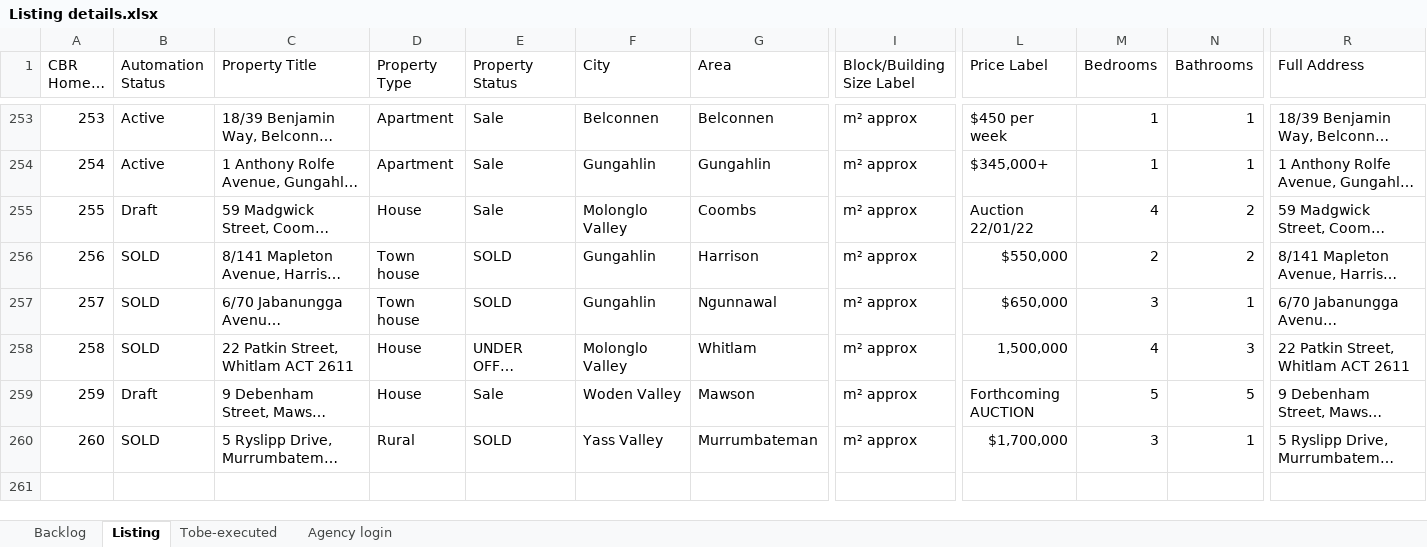
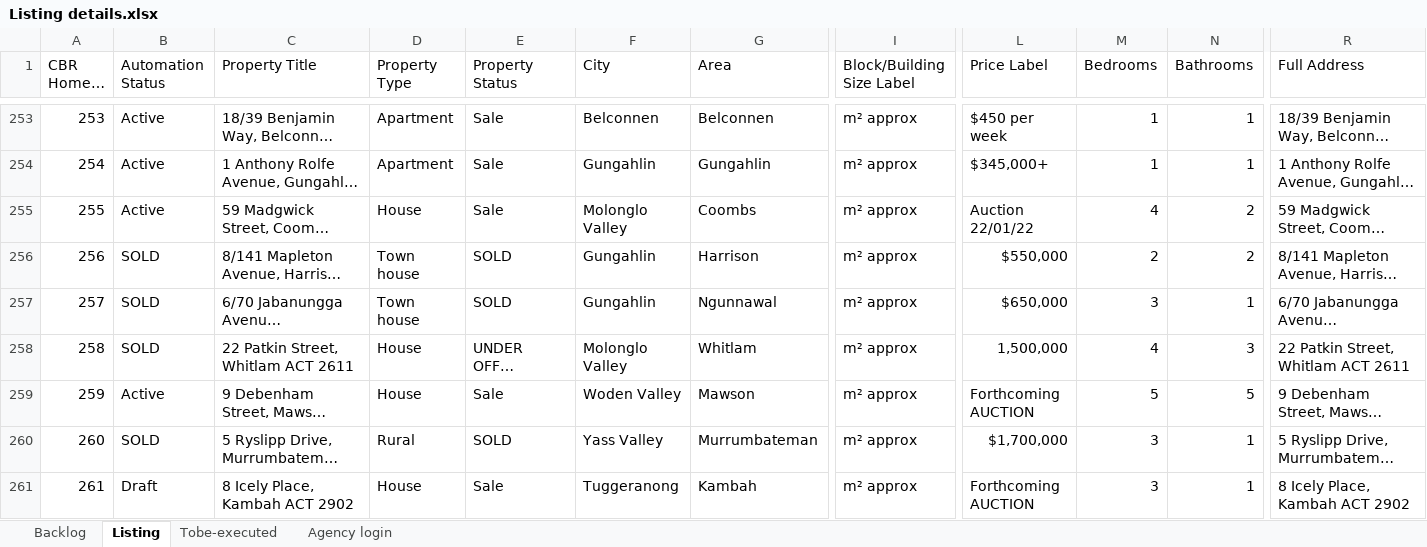
Before and after one commit to ynotcanberra/777Homes-business, an Excel workbook: src/main/resources/InputTestdata/Listing details.xlsx, sheet Listing, drawn as a sheet; only a part is shown, gaps mark what is left out; long unchanged cells end in …; values as stored, in another font and other column widths than the file's, no cell formats; conditional formats not drawn; rows hold the shown columns only; the diff names each change by its address in the sheet, - before the commit and + after, or states it on an @@ line.

Commit message:
New listing 05/01/2021

```diff
--- a/src/main/resources/InputTestdata/Listing details.xlsx (sheet Listing)
+++ b/src/main/resources/InputTestdata/Listing details.xlsx (sheet Listing)
-B255 (Automation Status): Draft
+B255 (Automation Status): Active
-B259 (Automation Status): Draft
+B259 (Automation Status): Active
+row 261: 261 | Draft | 8 Icely Place, Kambah ACT 2902 | House | Sale | Tuggeranong | Kambah | m² approx | Forthcoming AUCTION | 3 | 1 | 8 Icely Place, Kambah ACT 2902
```
Also changed, not shown: sheet Backlog, sheet Agency login, cell formats.
